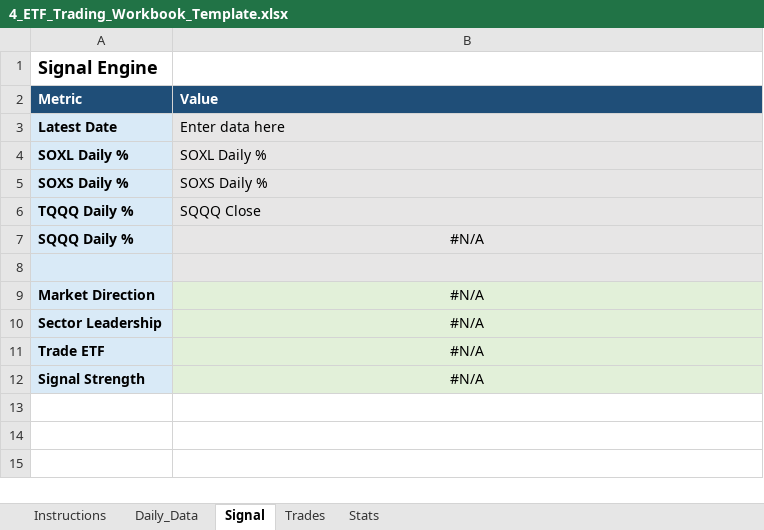
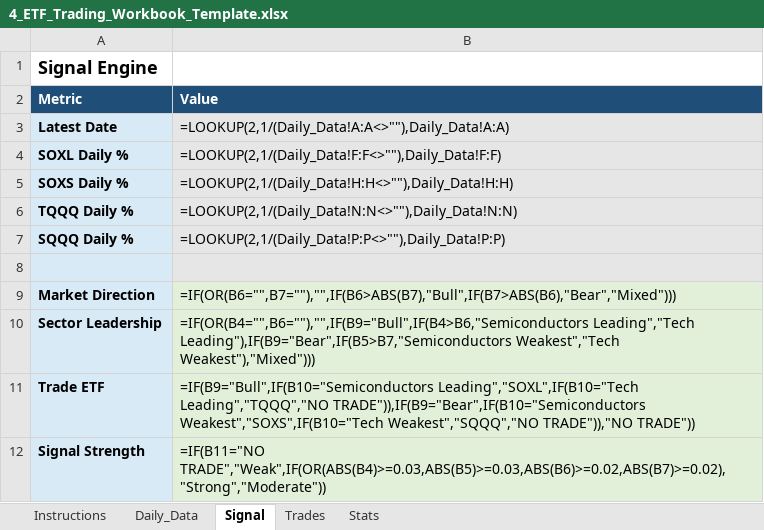
Before and after one commit to mrpink970/4-etf-trading-plan, an Excel workbook: 4_ETF_Trading_Workbook_Template.xlsx, sheet Signal, drawn as a sheet; values as stored, in another font and other column widths than the file's, no borders; formulas without a stored value are shown as written; the diff names each change by its address in the sheet, - before the commit and + after, or states it on an @@ line.

```diff
--- a/4_ETF_Trading_Workbook_Template.xlsx (sheet Signal)
+++ b/4_ETF_Trading_Workbook_Template.xlsx (sheet Signal)
-B3 (Value): Enter data here
+B3 (Value): =LOOKUP(2,1/(Daily_Data!A:A<>""),Daily_Data!A:A)
-B4 (Value): SOXL Daily %
+B4 (Value): =LOOKUP(2,1/(Daily_Data!F:F<>""),Daily_Data!F:F)
-B5 (Value): SOXS Daily %
+B5 (Value): =LOOKUP(2,1/(Daily_Data!H:H<>""),Daily_Data!H:H)
-B6 (Value): SQQQ Close
+B6 (Value): =LOOKUP(2,1/(Daily_Data!N:N<>""),Daily_Data!N:N)
-B7 (Value): #N/A
+B7 (Value): =LOOKUP(2,1/(Daily_Data!P:P<>""),Daily_Data!P:P)
-B7 alignment: center
+B7 alignment: left
-B9 (Value): #N/A
+B9 (Value): =IF(OR(B6="",B7=""),"",IF(B6>ABS(B7),"Bull",IF(B7>ABS(B6),"Bear","Mixed")))
-B9:B12 alignment: center
+B9:B12 alignment: left
-B10 (Value): #N/A
+B10 (Value): =IF(OR(B4="",B6=""),"",IF(B9="Bull",IF(B4>B6,"Semiconductors Leading","Tech Leading"),IF(B9="Bear",IF(B5>B7,"Semiconductors Weakest","Tech Weakest"),"Mixed")))
-B11 (Value): #N/A
+B11 (Value): =IF(B9="Bull",IF(B10="Semiconductors Leading","SOXL",IF(B10="Tech Leading","TQQQ","NO TRADE")),IF(B9="Bear",IF(B10="Semiconductors Weakest","SOXS",IF(B10="Tech Weakest","SQQQ","NO TRADE")),"NO TRADE"))
-B12 (Value): #N/A
+B12 (Value): =IF(B11="NO TRADE","Weak",IF(OR(ABS(B4)>=0.03,ABS(B5)>=0.03,ABS(B6)>=0.02,ABS(B7)>=0.02),"Strong","Moderate"))
```
Also changed, not shown: sheet Daily_Data, sheet Trades, sheet Stats.
